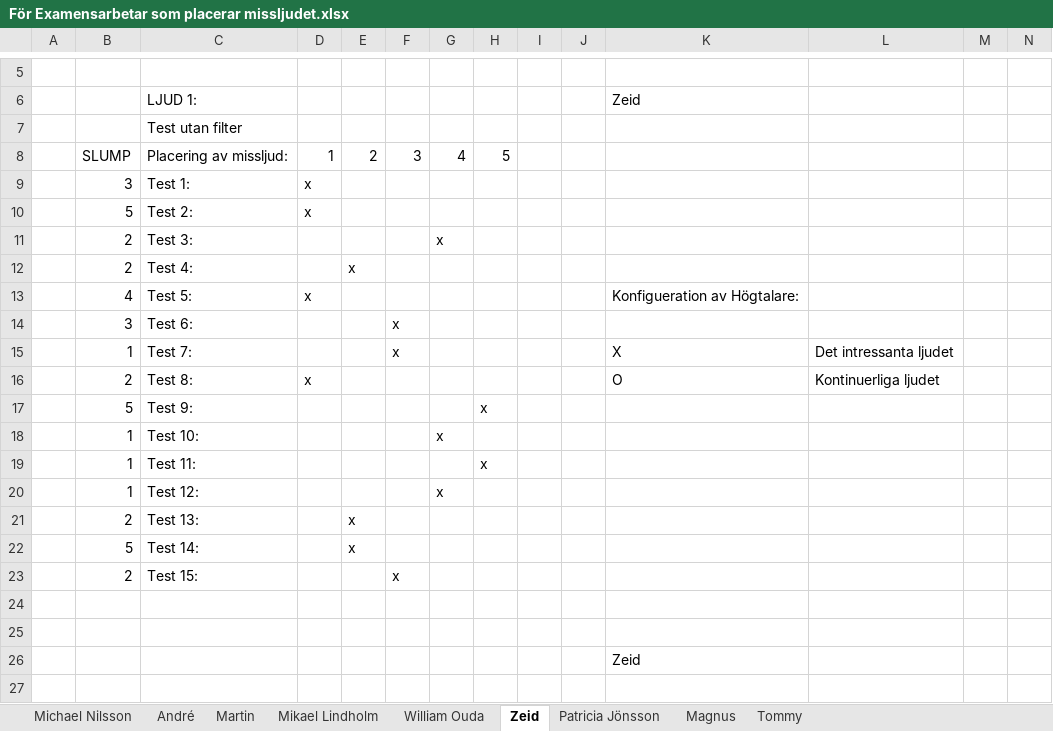
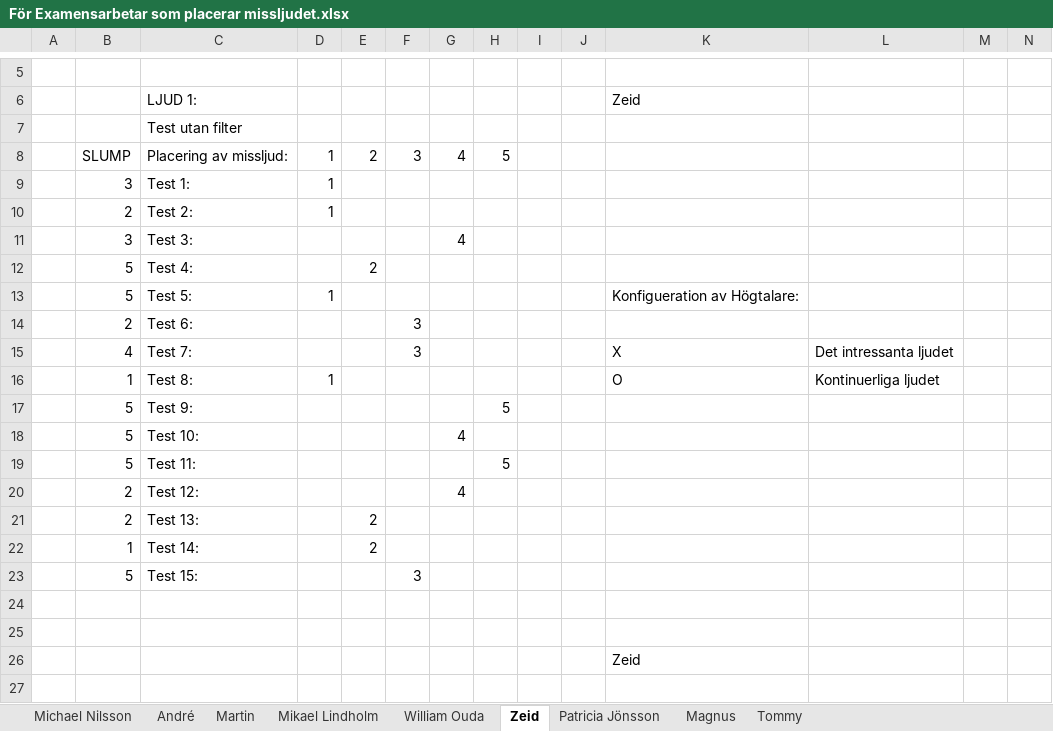
Before and after one commit to yggdrasil73/eximinationsarbete2017, an Excel workbook: Testning/För Examensarbetar som placerar missljudet.xlsx, sheet Zeid, drawn as a sheet; only a part is shown, gaps mark what is left out; values as stored, in another font and other column widths than the file's, no borders; removed rows and columns are numbered as before the commit, all else as after; rows hold the shown columns only; the diff covers the shown part only; the diff names each change by its address in the sheet, - before the commit and + after, or states it on an @@ line.

```diff
--- a/Testning/För Examensarbetar som placerar missljudet.xlsx (sheet Zeid)
+++ b/Testning/För Examensarbetar som placerar missljudet.xlsx (sheet Zeid)
-D9:D10: x
+D9:D10: 1
-B10: 5
+B10: 2
-B11: 2
+B11: 3
-G11: x
+G11: 4
-row 12:  | 2 | Test 4: |  | x
+row 12:  | 5 | Test 4: |  | 2
-B13: 4
+B13: 5
-D13: x
+D13: 1
-B14: 3
+B14: 2
-F14:F15: x
+F14:F15: 3
-B15: 1
+B15: 4
-B16: 2
+B16: 1
-D16: x
+D16: 1
-H17: x
+H17: 5
-row 18:  | 1 | Test 10: |  |  |  | x
-row 19:  | 1 | Test 11: |  |  |  |  | x
-row 20:  | 1 | Test 12: |  |  |  | x
+row 18:  | 5 | Test 10: |  |  |  | 4
+row 19:  | 5 | Test 11: |  |  |  |  | 5
+row 20:  | 2 | Test 12: |  |  |  | 4
-E21: x
+E21: 2
-row 22:  | 5 | Test 14: |  | x
-row 23:  | 2 | Test 15: |  |  | x
+row 22:  | 1 | Test 14: |  | 2
+row 23:  | 5 | Test 15: |  |  | 3
```
Also changed, not shown: 35 added rows, 35 removed rows and 14 edited cells elsewhere in this sheet, sheet Michael Nilsson, sheet Mikael Lindholm, sheet Magnus, sheet William Ouda, sheet Patricia Jönsson, sheet André, 2 more sheets, Testning/För Testaren.xlsx, 1 other file.
